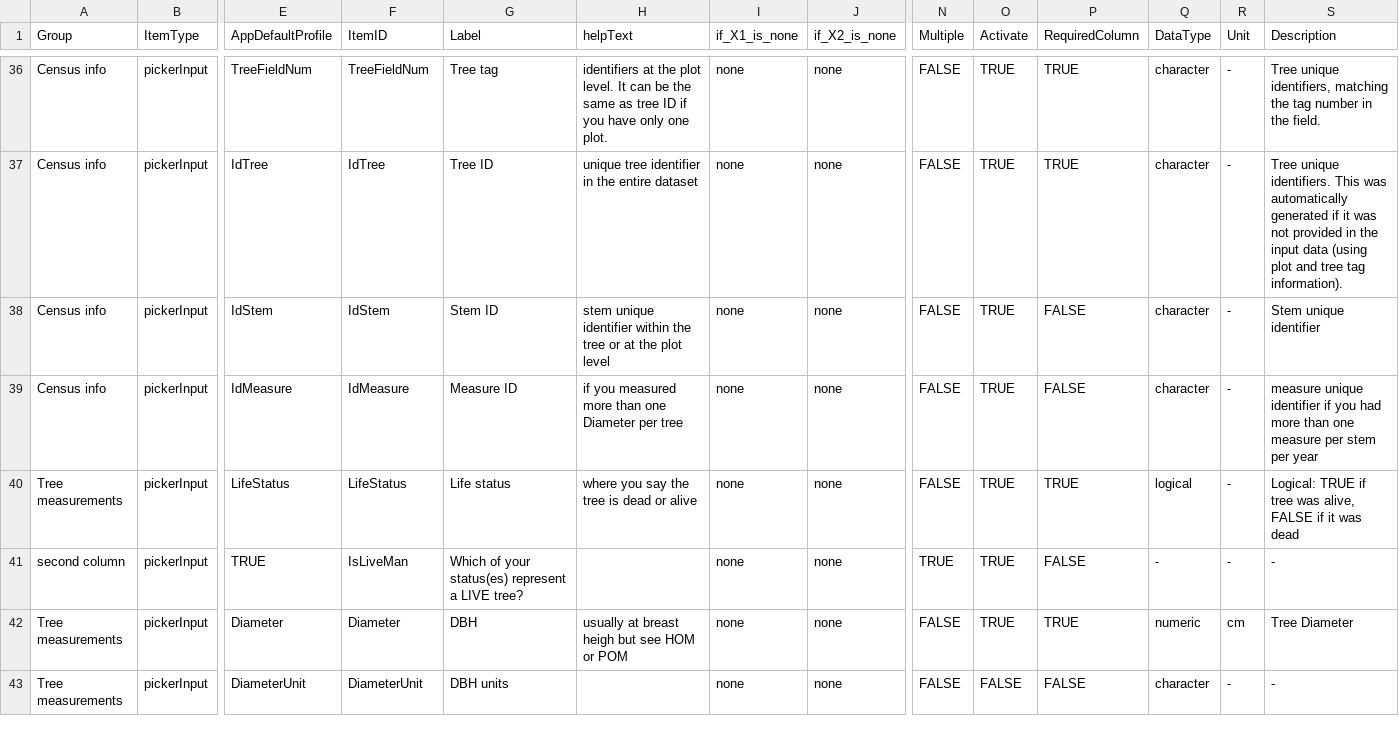
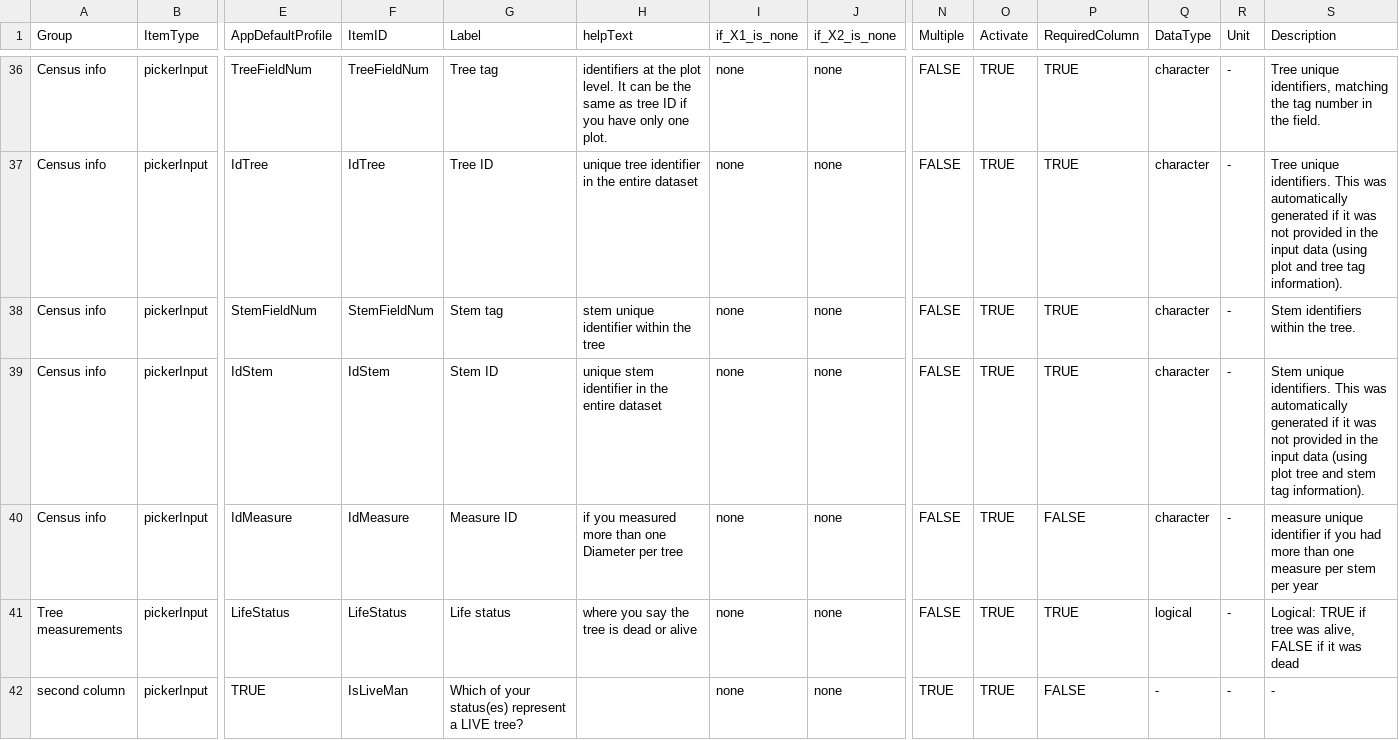
Before and after one commit to VincyaneBadouard/TreeData_broken, a CSV file: inst/app/data/interactive_items.csv, drawn as a sheet; only a part is shown, gaps mark what is left out; the shorter side is filled out with more unchanged rows; addresses are those after the commit; rows hold the shown columns only; the diff names each change by its address in the sheet, - before the commit and + after, or states it on an @@ line.

Commit message:
deal with IdStem and add StemFieldNum

```diff
--- a/inst/app/data/interactive_items.csv
+++ b/inst/app/data/interactive_items.csv
+row 38: Census info | pickerInput | StemFieldNum | StemFieldNum | Stem tag | stem unique identifier within the tree | none | none | FALSE | TRUE | TRUE | character | - | Stem identifiers within the tree.
-H39 (helpText): stem unique identifier within the tree or at the plot level
+H39 (helpText): unique stem identifier in the entire dataset
-P39 (RequiredColumn): FALSE
+P39 (RequiredColumn): TRUE
-S39 (Description): Stem unique identifier
+S39 (Description): Stem unique identifiers. This was automatically generated if it was not provided in the input data (using plot tree and stem tag information).
```
Also changed, not shown: 6 other files.
